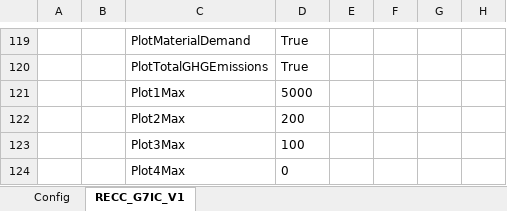
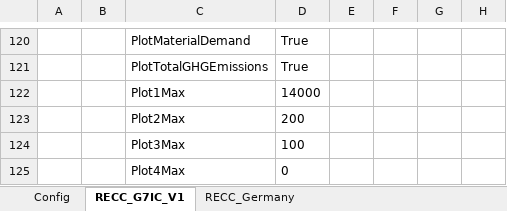
Before and after one commit to IndEcol/RECC-ODYM, an Excel workbook: RECC_Config.xlsx, sheet RECC_G7IC_V1, drawn as a sheet; only a part is shown, gaps mark what is left out; values as stored, in another font and other column widths than the file's, no borders; addresses are those after the commit; the diff covers the shown part only; the diff names each change by its address in the sheet, - before the commit and + after, or states it on an @@ line.

```diff
--- a/RECC_Config.xlsx (sheet RECC_G7IC_V1)
+++ b/RECC_Config.xlsx (sheet RECC_G7IC_V1)
+sheet tab: RECC_Germany
-D122: 5000
+D122: 14000
```
Also changed, not shown: 1 added row, 19 edited cells, cell formats and row numbers in column A elsewhere in this sheet, sheet Config, 1 other file.
